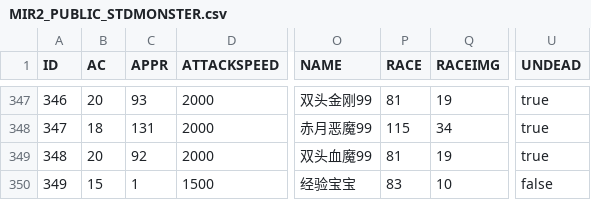
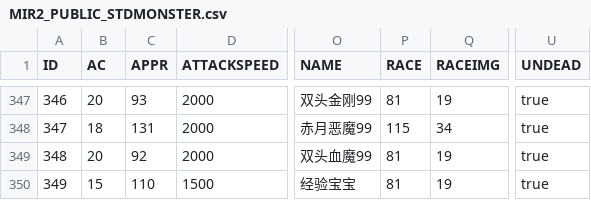
Before and after one commit to pangliang/MirServer-Netty, a CSV file: 数据文件/MIR2_PUBLIC_STDMONSTER.csv, drawn as a sheet; only a part is shown, gaps mark what is left out; the diff names each change by its address in the sheet, - before the commit and + after, or states it on an @@ line.

```diff
--- a/数据文件/MIR2_PUBLIC_STDMONSTER.csv
+++ b/数据文件/MIR2_PUBLIC_STDMONSTER.csv
-C350 (APPR): 1
+C350 (APPR): 110
-P350 (RACE): 83
+P350 (RACE): 81
-Q350 (RACEIMG): 10
+Q350 (RACEIMG): 19
-U350 (UNDEAD): false
+U350 (UNDEAD): true
```
Also changed, not shown: 数据文件/MIR2_PUBLIC_STDMAGIC.csv, 2 other files.
